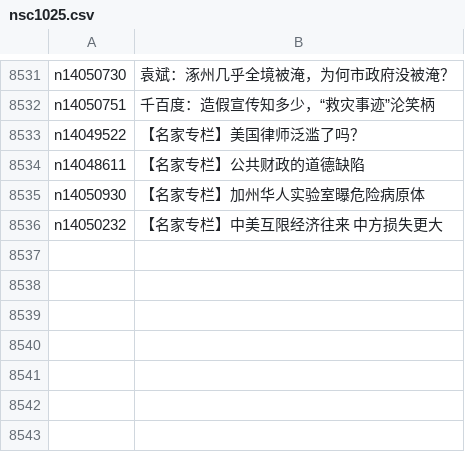
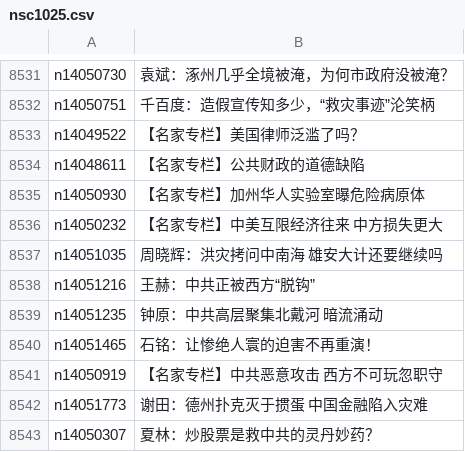
Before and after one commit to epic-marker/epoch-comment, a CSV file: indexes/nsc1025.csv, drawn as a sheet; only a part is shown, gaps mark what is left out; the diff names each change by its address in the sheet, - before the commit and + after, or states it on an @@ line.

```diff
--- a/indexes/nsc1025.csv
+++ b/indexes/nsc1025.csv
+row 8537: n14051035 | 周晓辉：洪灾拷问中南海 雄安大计还要继续吗
+row 8538: n14051216 | 王赫：中共正被西方“脱钩”
+row 8539: n14051235 | 钟原：中共高层聚集北戴河 暗流涌动
+row 8540: n14051465 | 石铭：让惨绝人寰的迫害不再重演！
+row 8541: n14050919 | 【名家专栏】中共恶意攻击 西方不可玩忽职守
+row 8542: n14051773 | 谢田：德州扑克灭于掼蛋 中国金融陷入灾难
+row 8543: n14050307 | 夏林：炒股票是救中共的灵丹妙药？
```
Also changed, not shown: indexes/nsc1028.csv, indexes/nsc993.csv, 20 other files.
